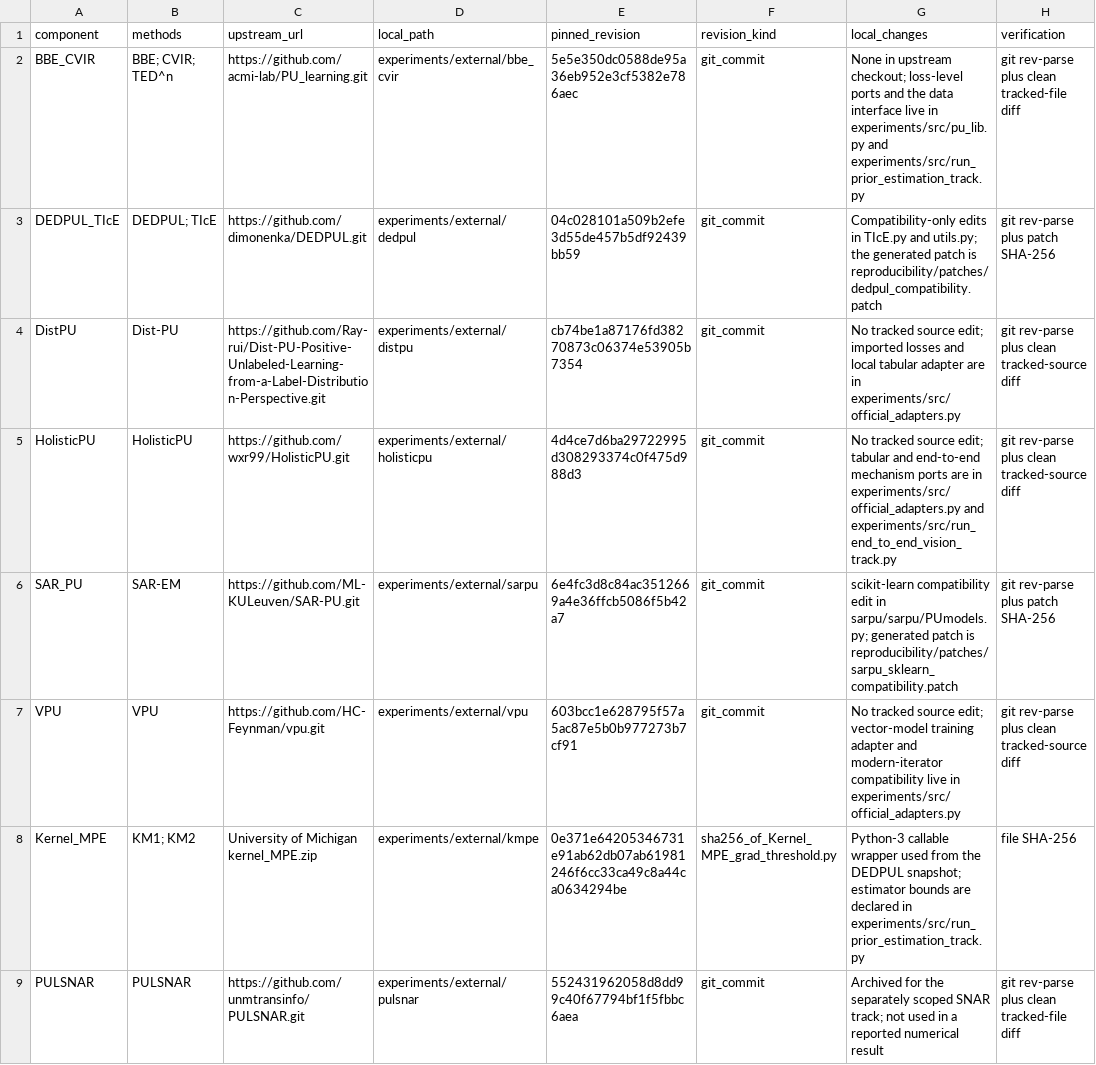
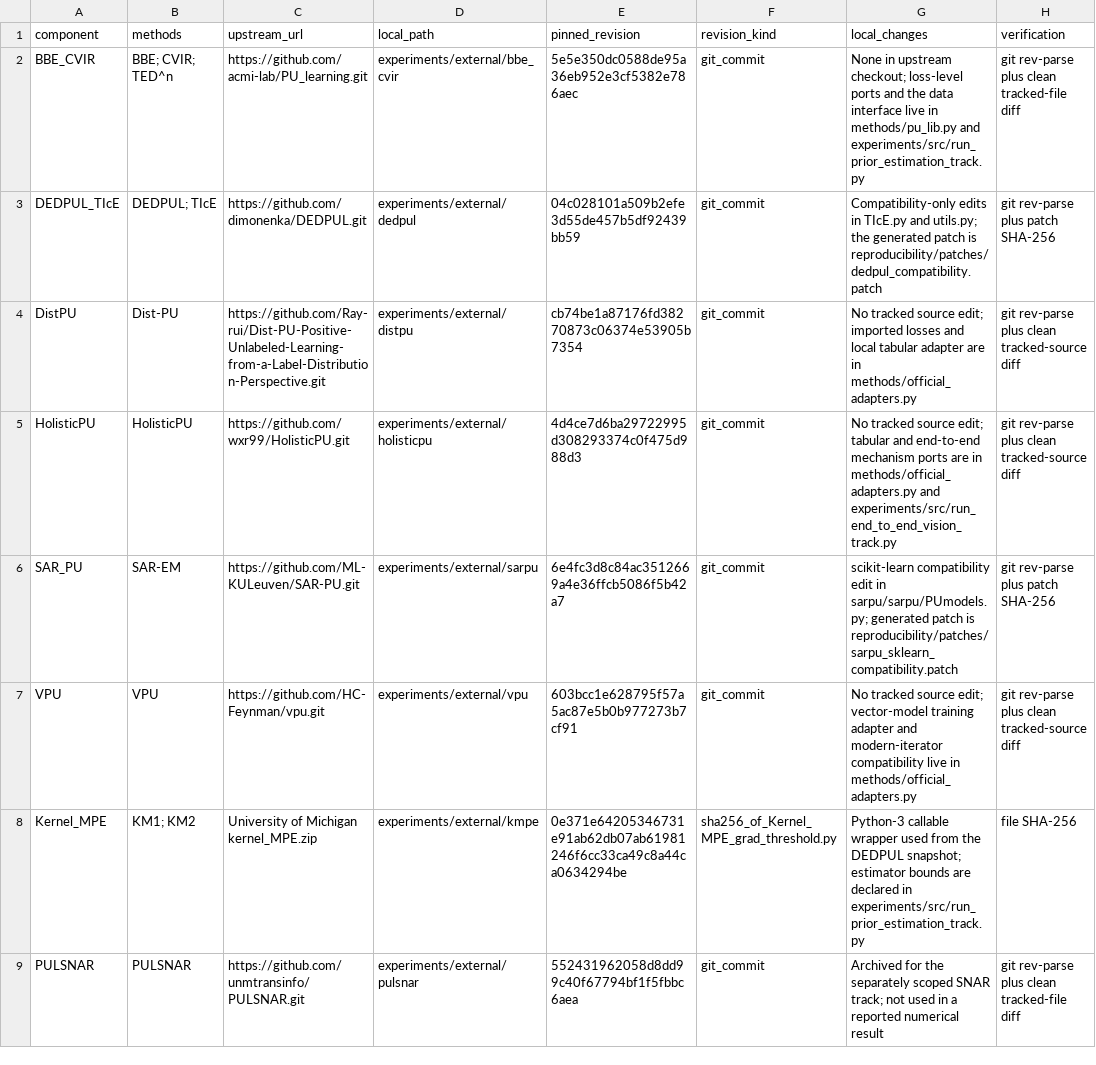
Before and after one commit to yyveggie/Positive-and-Unlabeled-Learning, a CSV file: reproducibility/upstream_sources.csv, drawn as a sheet.

```diff
--- a/reproducibility/upstream_sources.csv
+++ b/reproducibility/upstream_sources.csv
@@ -1,8 +1,8 @@
 component,methods,upstream_url,local_path,pinned_revision,revision_kind,local_changes,verification
-BBE_CVIR,"BBE; CVIR; TED^n",https://github.com/acmi-lab/PU_learning.git,experiments/external/bbe_cvir,5e5e350dc0588de95a36eb952e3cf5382e786aec,git_commit,"None in upstream checkout; loss-level ports and the data interface live in experiments/src/pu_lib.py and experiments/src/run_prior_estimation_track.py","git rev-parse plus clean tracked-file diff"
+BBE_CVIR,"BBE; CVIR; TED^n",https://github.com/acmi-lab/PU_learning.git,experiments/external/bbe_cvir,5e5e350dc0588de95a36eb952e3cf5382e786aec,git_commit,"None in upstream checkout; loss-level ports and the data interface live in methods/pu_lib.py and experiments/src/run_prior_estimation_track.py","git rev-parse plus clean tracked-file diff"
 DEDPUL_TIcE,"DEDPUL; TIcE",https://github.com/dimonenka/DEDPUL.git,experiments/external/dedpul,04c028101a509b2efe3d55de457b5df92439bb59,git_commit,"Compatibility-only edits in TIcE.py and utils.py; the generated patch is reproducibility/patches/dedpul_compatibility.patch","git rev-parse plus patch SHA-256"
-DistPU,Dist-PU,https://github.com/Ray-rui/Dist-PU-Positive-Unlabeled-Learning-from-a-Label-Distribution-Perspective.git,experiments/external/distpu,cb74be1a87176fd38270873c06374e53905b7354,git_commit,"No tracked source edit; imported losses and local tabular adapter are in experiments/src/official_adapters.py","git rev-parse plus clean tracked-source diff"
-HolisticPU,HolisticPU,https://github.com/wxr99/HolisticPU.git,experiments/external/holisticpu,4d4ce7d6ba29722995d308293374c0f475d988d3,git_commit,"No tracked source edit; tabular and end-to-end mechanism ports are in experiments/src/official_adapters.py and experiments/src/run_end_to_end_vision_track.py","git rev-parse plus clean tracked-source diff"
+DistPU,Dist-PU,https://github.com/Ray-rui/Dist-PU-Positive-Unlabeled-Learning-from-a-Label-Distribution-Perspective.git,experiments/external/distpu,cb74be1a87176fd38270873c06374e53905b7354,git_commit,"No tracked source edit; imported losses and local tabular adapter are in methods/official_adapters.py","git rev-parse plus clean tracked-source diff"
+HolisticPU,HolisticPU,https://github.com/wxr99/HolisticPU.git,experiments/external/holisticpu,4d4ce7d6ba29722995d308293374c0f475d988d3,git_commit,"No tracked source edit; tabular and end-to-end mechanism ports are in methods/official_adapters.py and experiments/src/run_end_to_end_vision_track.py","git rev-parse plus clean tracked-source diff"
 SAR_PU,SAR-EM,https://github.com/ML-KULeuven/SAR-PU.git,experiments/external/sarpu,6e4fc3d8c84ac3512669a4e36ffcb5086f5b42a7,git_commit,"scikit-learn compatibility edit in sarpu/sarpu/PUmodels.py; generated patch is reproducibility/patches/sarpu_sklearn_compatibility.patch","git rev-parse plus patch SHA-256"
-VPU,VPU,https://github.com/HC-Feynman/vpu.git,experiments/external/vpu,603bcc1e628795f57a5ac87e5b0b977273b7cf91,git_commit,"No tracked source edit; vector-model training adapter and modern-iterator compatibility live in experiments/src/official_adapters.py","git rev-parse plus clean tracked-source diff"
+VPU,VPU,https://github.com/HC-Feynman/vpu.git,experiments/external/vpu,603bcc1e628795f57a5ac87e5b0b977273b7cf91,git_commit,"No tracked source edit; vector-model training adapter and modern-iterator compatibility live in methods/official_adapters.py","git rev-parse plus clean tracked-source diff"
 Kernel_MPE,"KM1; KM2",University of Michigan kernel_MPE.zip,experiments/external/kmpe,0e371e64205346731e91ab62db07ab61981246f6cc33ca49c8a44ca0634294be,sha256_of_Kernel_MPE_grad_threshold.py,"Python-3 callable wrapper used from the DEDPUL snapshot; estimator bounds are declared in experiments/src/run_prior_estimation_track.py","file SHA-256"
```
Also changed, not shown: reproducibility/method_implementation_map.csv, 24 other files.
